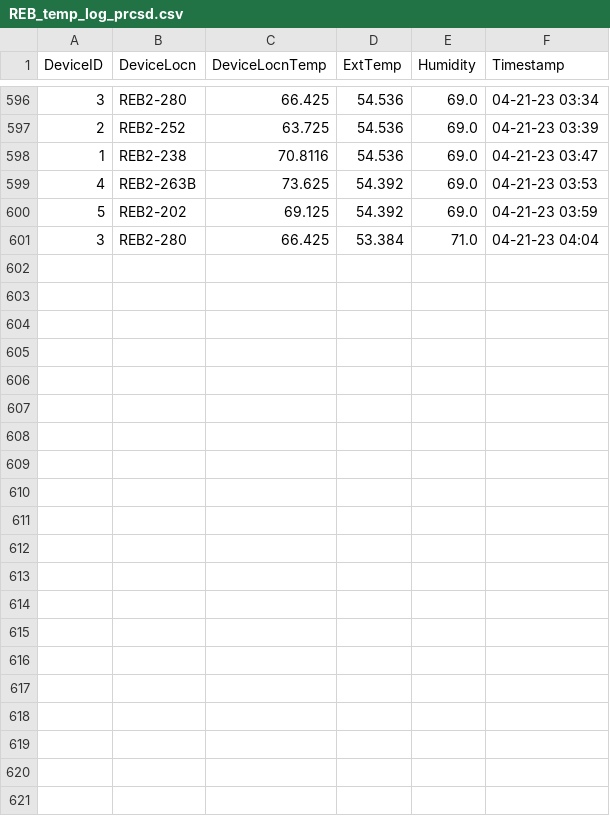
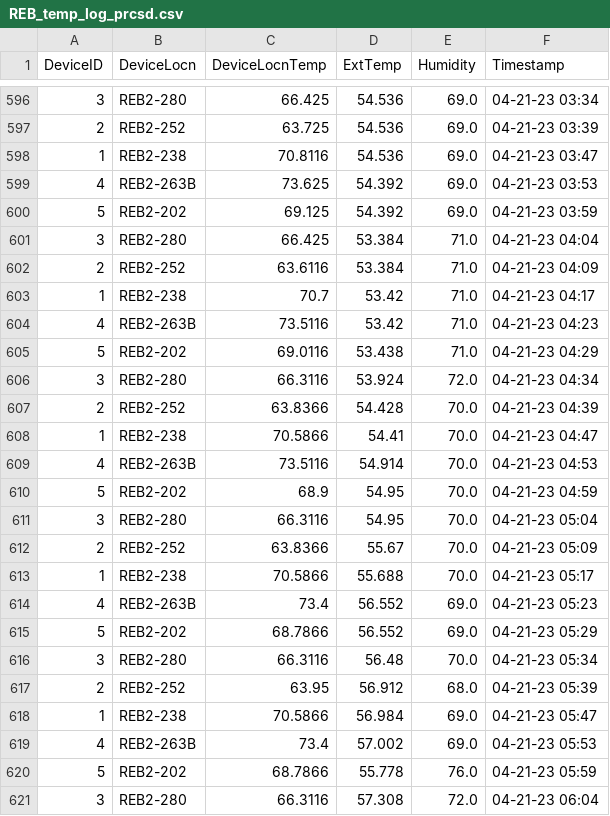
Before and after one commit to adisarun30/TemperatureLog, a CSV file: REB_temp_log_prcsd.csv, drawn as a sheet; only a part is shown, gaps mark what is left out; the diff names each change by its address in the sheet, - before the commit and + after, or states it on an @@ line.

Commit message:
Temperature log commit at Fri Apr 21 06:09:30 2023

```diff
--- a/REB_temp_log_prcsd.csv
+++ b/REB_temp_log_prcsd.csv
+row 602: 2 | REB2-252 | 63.6116 | 53.384 | 71.0 | 04-21-23 04:09
+row 603: 1 | REB2-238 | 70.7 | 53.42 | 71.0 | 04-21-23 04:17
+row 604: 4 | REB2-263B | 73.5116 | 53.42 | 71.0 | 04-21-23 04:23
+row 605: 5 | REB2-202 | 69.0116 | 53.438 | 71.0 | 04-21-23 04:29
+row 606: 3 | REB2-280 | 66.3116 | 53.924 | 72.0 | 04-21-23 04:34
+row 607: 2 | REB2-252 | 63.8366 | 54.428 | 70.0 | 04-21-23 04:39
+row 608: 1 | REB2-238 | 70.5866 | 54.41 | 70.0 | 04-21-23 04:47
+row 609: 4 | REB2-263B | 73.5116 | 54.914 | 70.0 | 04-21-23 04:53
+row 610: 5 | REB2-202 | 68.9 | 54.95 | 70.0 | 04-21-23 04:59
+row 611: 3 | REB2-280 | 66.3116 | 54.95 | 70.0 | 04-21-23 05:04
+row 612: 2 | REB2-252 | 63.8366 | 55.67 | 70.0 | 04-21-23 05:09
+row 613: 1 | REB2-238 | 70.5866 | 55.688 | 70.0 | 04-21-23 05:17
+row 614: 4 | REB2-263B | 73.4 | 56.552 | 69.0 | 04-21-23 05:23
+row 615: 5 | REB2-202 | 68.7866 | 56.552 | 69.0 | 04-21-23 05:29
+row 616: 3 | REB2-280 | 66.3116 | 56.48 | 70.0 | 04-21-23 05:34
+row 617: 2 | REB2-252 | 63.95 | 56.912 | 68.0 | 04-21-23 05:39
+row 618: 1 | REB2-238 | 70.5866 | 56.984 | 69.0 | 04-21-23 05:47
+row 619: 4 | REB2-263B | 73.4 | 57.002 | 69.0 | 04-21-23 05:53
+row 620: 5 | REB2-202 | 68.7866 | 55.778 | 76.0 | 04-21-23 05:59
+row 621: 3 | REB2-280 | 66.3116 | 57.308 | 72.0 | 04-21-23 06:04
```
